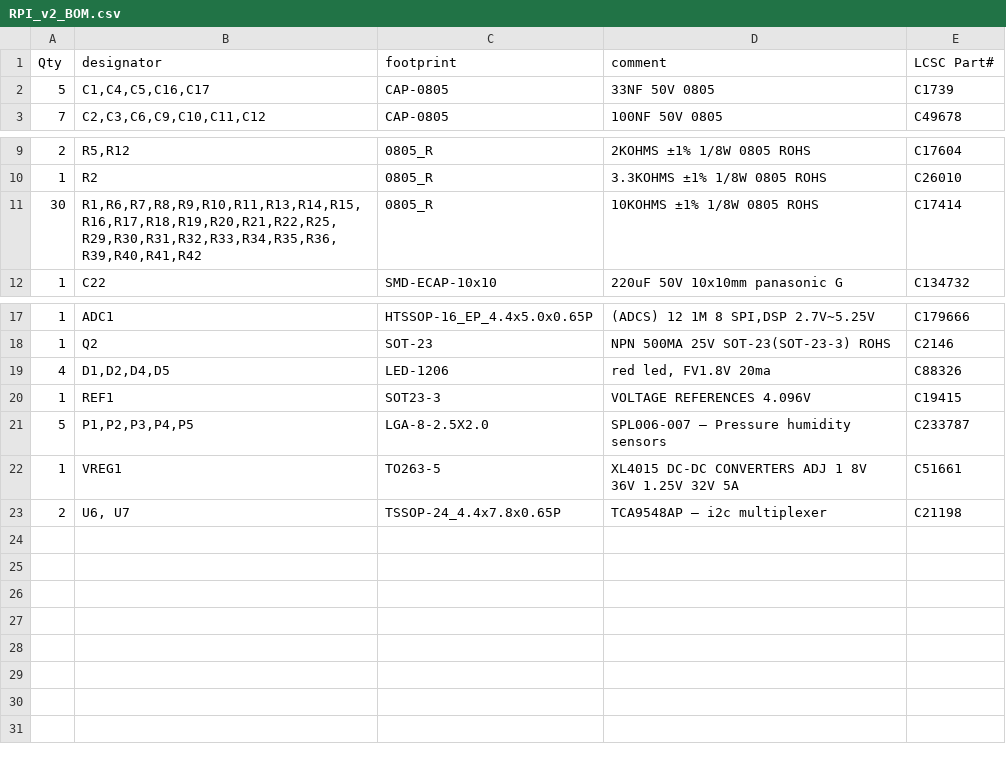
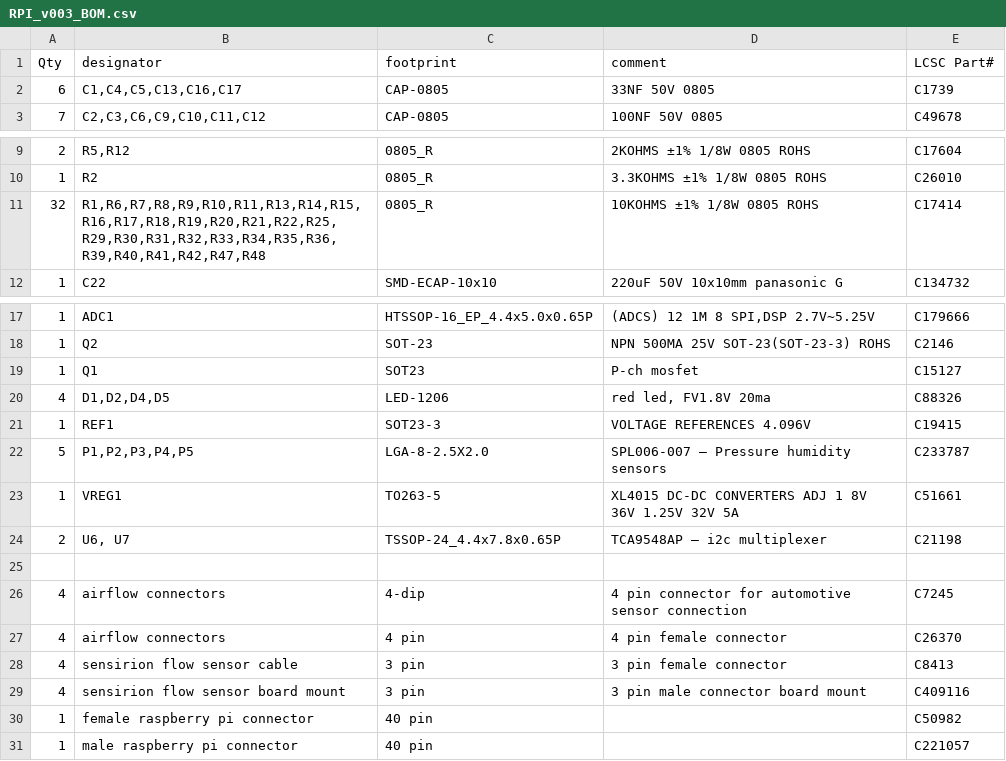
Before and after one commit to tetrabiodistributed/project-tetra, a CSV file: 02_Development/FlowMeter/RPi Board/BOM and Parts Layout/RPI_v003_BOM.csv (was 02_Development/FlowMeter/RPi Board/BOM and Parts Layout/RPI_v2_BOM.csv), drawn as a sheet; only a part is shown, gaps mark what is left out.

Commit message:
add new PCB v003 with updates
- added hard reset for sensirion using p-channel moseft
- added capacior per the updated cut sheet v1.6 for the 5V regulator

```diff
--- a/02_Development/FlowMeter/RPi Board/BOM and Parts Layout/RPI_v2_BOM.csv
+++ b/02_Development/FlowMeter/RPi Board/BOM and Parts Layout/RPI_v003_BOM.csv
@@ -1,3 +1,3 @@
 Qty,designator,footprint,comment,LCSC Part#
-5,"C1,C4,C5,C16,C17",CAP-0805,33NF 50V 0805,C1739
+6,"C1,C4,C5,C13,C16,C17",CAP-0805,33NF 50V 0805,C1739
 7,"C2,C3,C6,C9,C10,C11,C12",CAP-0805,100NF 50V 0805,C49678
@@ -10,3 +10,3 @@ Qty,designator,footprint,comment,LCSC Part#
 1,R2,0805_R,3.3KOHMS ±1% 1/8W 0805 ROHS,C26010
-30,"R1,R6,R7,R8,R9,R10,R11,R13,R14,R15,R16,R17,R18,R19,R20,R21,R22,R25,R29,R30,R31,R32,R33,R34,R35,R36,R39,R40,R41,R42",0805_R,10KOHMS ±1% 1/8W 0805 ROHS,C17414
+32,"R1,R6,R7,R8,R9,R10,R11,R13,R14,R15,R16,R17,R18,R19,R20,R21,R22,R25,R29,R30,R31,R32,R33,R34,R35,R36,R39,R40,R41,R42,R47,R48",0805_R,10KOHMS ±1% 1/8W 0805 ROHS,C17414
 1,C22,SMD-ECAP-10x10,220uF 50V 10x10mm panasonic G,C134732
@@ -18,2 +18,3 @@ Qty,designator,footprint,comment,LCSC Part#
 1,Q2,SOT-23,NPN 500MA 25V SOT-23(SOT-23-3) ROHS,C2146
+1,Q1,SOT23,P-ch mosfet,C15127
 4,"D1,D2,D4,D5",LED-1206,"red led, FV1.8V 20ma",C88326
@@ -23 +24,8 @@ Qty,designator,footprint,comment,LCSC Part#
 2,"U6, U7",TSSOP-24_4.4x7.8x0.65P,TCA9548AP – i2c multiplexer,C21198
+,,,,
+4,airflow connectors,4-dip,4 pin connector for automotive sensor connection,C7245
+4,airflow connectors,4 pin,4 pin female connector,C26370
+4,sensirion flow sensor cable,3 pin,3 pin female connector,C8413
+4,sensirion flow sensor board mount,3 pin,3 pin male connector board mount,C409116
+1,female raspberry pi connector,40 pin,,C50982
+1,male raspberry pi connector,40 pin,,C221057
```
Also changed, not shown: 02_Development/FlowMeter/RPi Board/BOM and Parts Layout/raspberry_pi_v003_CPL.csv, 12 other files.
